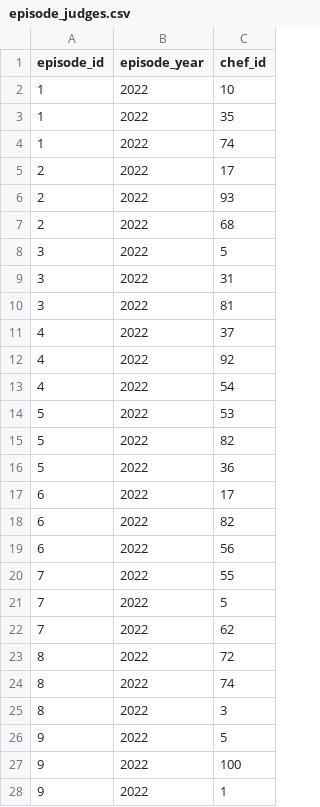
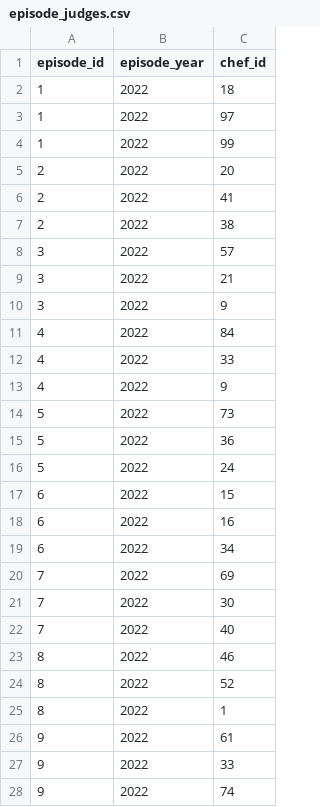
Before and after one commit to ArionasMC/db_project, a CSV file: app/generated/episode_judges.csv, drawn as a sheet; only a part is shown; the diff covers the shown part only.

```diff
--- a/app/generated/episode_judges.csv
+++ b/app/generated/episode_judges.csv
@@ -1,28 +1,28 @@
 "episode_id","episode_year","chef_id"
-1,2022,10
-1,2022,35
-1,2022,74
-2,2022,17
-2,2022,93
-2,2022,68
-3,2022,5
-3,2022,31
-3,2022,81
-4,2022,37
-4,2022,92
-4,2022,54
-5,2022,53
-5,2022,82
+1,2022,18
+1,2022,97
+1,2022,99
+2,2022,20
+2,2022,41
+2,2022,38
+3,2022,57
+3,2022,21
+3,2022,9
+4,2022,84
+4,2022,33
+4,2022,9
+5,2022,73
 5,2022,36
-6,2022,17
-6,2022,82
-6,2022,56
-7,2022,55
-7,2022,5
-7,2022,62
-8,2022,72
-8,2022,74
-8,2022,3
-9,2022,5
-9,2022,100
-9,2022,1
+5,2022,24
+6,2022,15
+6,2022,16
+6,2022,34
+7,2022,69
+7,2022,30
+7,2022,40
+8,2022,46
+8,2022,52
+8,2022,1
+9,2022,61
+9,2022,33
+9,2022,74
```
Also changed, not shown: 2 added rows, 2 removed rows and 60 edited cells elsewhere in this file, app/generated/episode_has_recipe.csv, app/generated/grading.csv, 2 other files.
